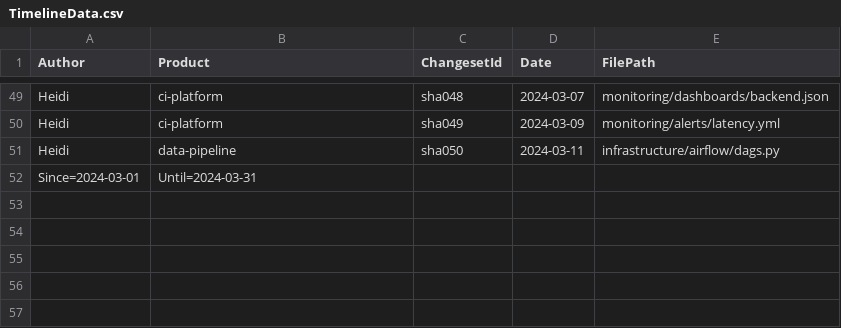
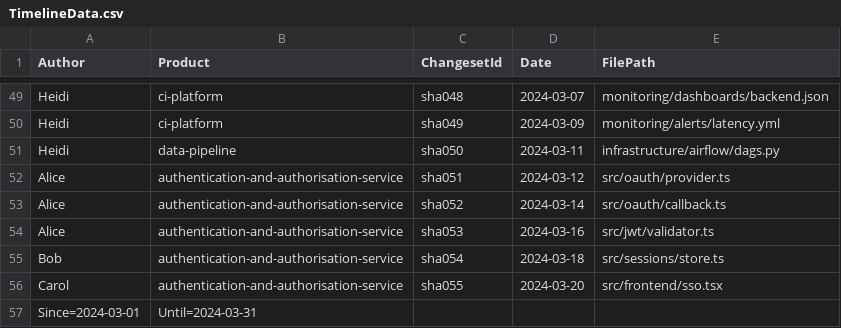
Before and after one commit to pepperonee13/conways-lens, a CSV file: sample-data/TimelineData.csv, drawn as a sheet; only a part is shown, gaps mark what is left out.

```diff
--- a/sample-data/TimelineData.csv
+++ b/sample-data/TimelineData.csv
@@ -51,2 +51,7 @@ Heidi,ci-platform,sha049,2024-03-09,monitoring/alerts/latency.yml
 Heidi,data-pipeline,sha050,2024-03-11,infrastructure/airflow/dags.py
+Alice,authentication-and-authorisation-service,sha051,2024-03-12,src/oauth/provider.ts
+Alice,authentication-and-authorisation-service,sha052,2024-03-14,src/oauth/callback.ts
+Alice,authentication-and-authorisation-service,sha053,2024-03-16,src/jwt/validator.ts
+Bob,authentication-and-authorisation-service,sha054,2024-03-18,src/sessions/store.ts
+Carol,authentication-and-authorisation-service,sha055,2024-03-20,src/frontend/sso.tsx
 Since=2024-03-01,Until=2024-03-31
```
Also changed, not shown: 2 other files.
